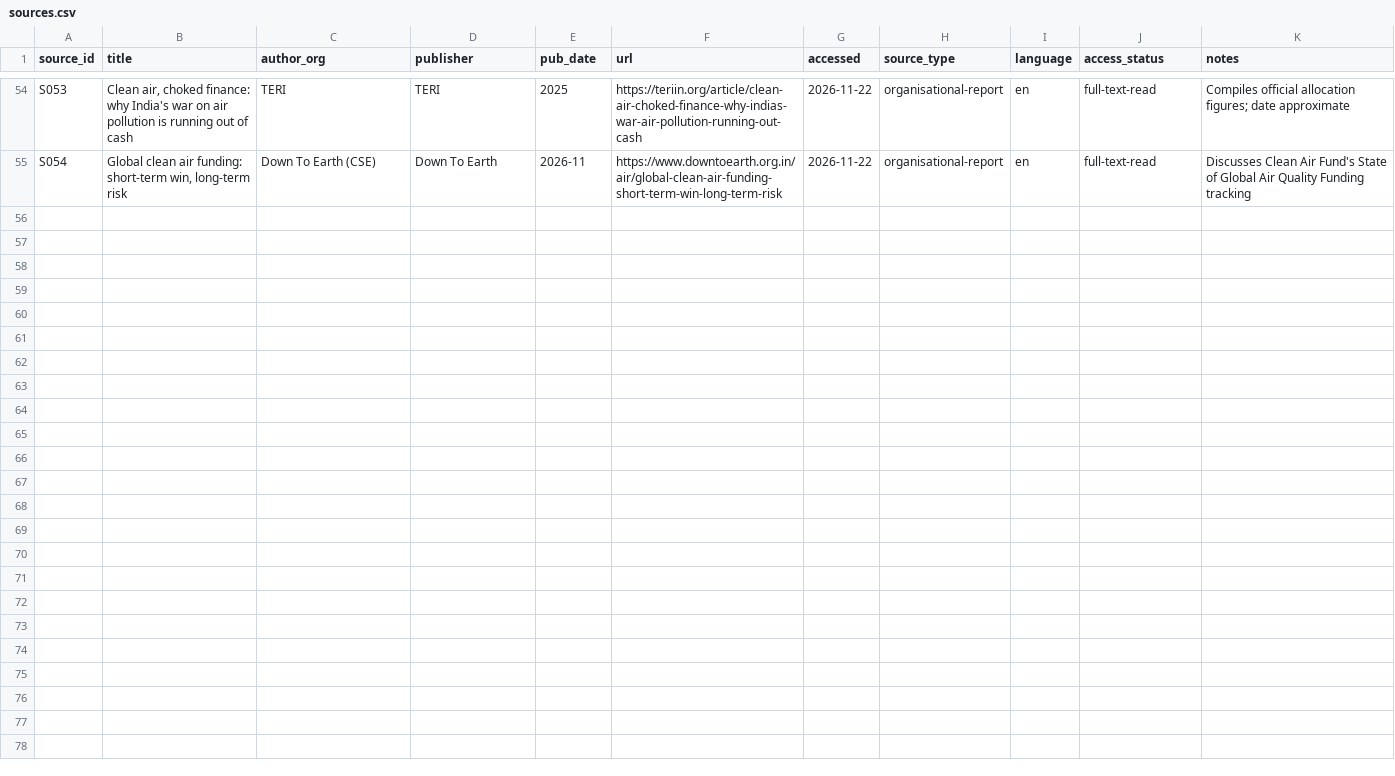
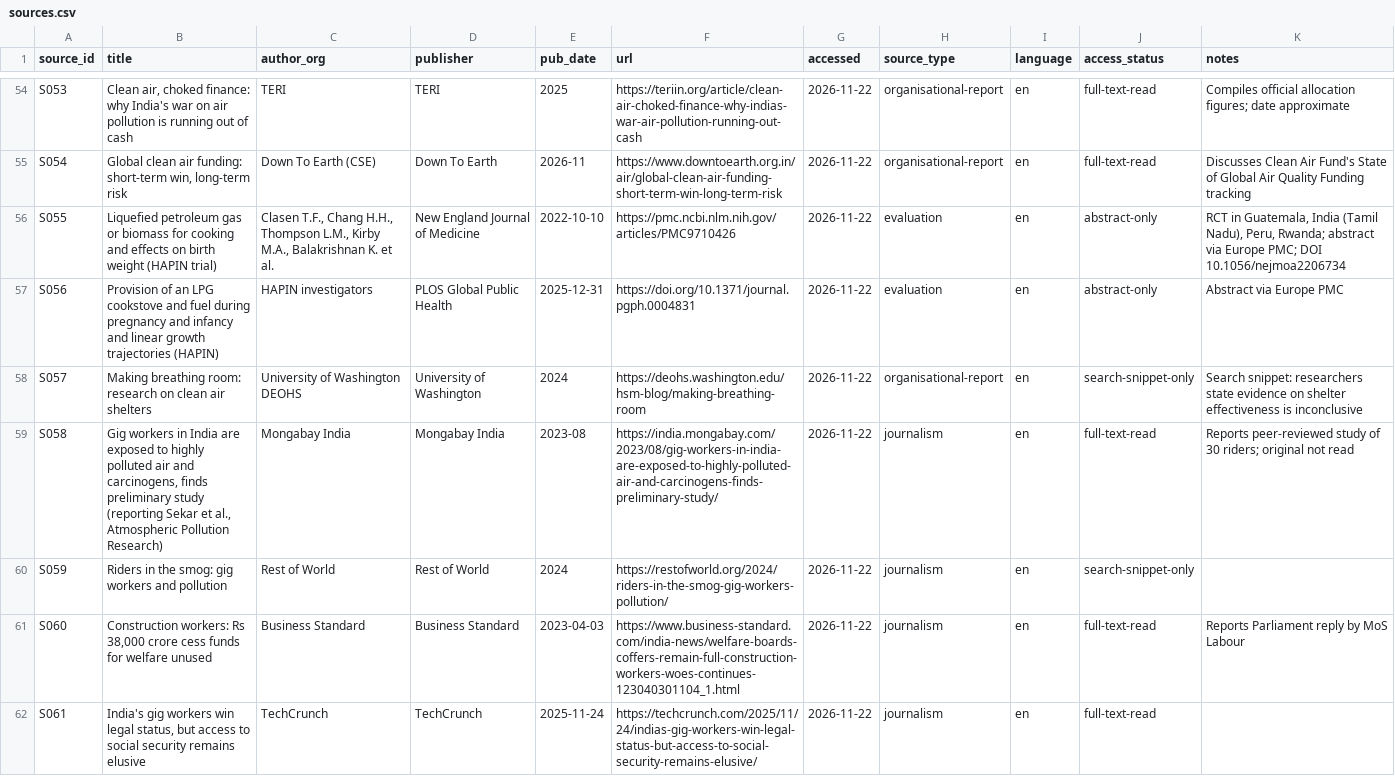
Before and after one commit to arunbh2/clean-air, a CSV file: research/data/sources.csv, drawn as a sheet; only a part is shown, gaps mark what is left out; the diff names each change by its address in the sheet, - before the commit and + after, or states it on an @@ line.

```diff
--- a/research/data/sources.csv
+++ b/research/data/sources.csv
+row 56: S055 | Liquefied petroleum gas or biomass for cooking and effects on birth weight (HAPIN trial) | Clasen T.F., Chang H.H., Thompson L.M., Kirby M.A., Balakrishnan K. et al. | New England Journal of Medicine | 2022-10-10 | https://pmc.ncbi.nlm.nih.gov/articles/PMC9710426 | 2026-11-22 | evaluation | en | abstract-only | RCT in Guatemala, India (Tamil Nadu), Peru, Rwanda; abstract via Europe PMC; DOI 10.1056/nejmoa2206734
+row 57: S056 | Provision of an LPG cookstove and fuel during pregnancy and infancy and linear growth trajectories (HAPIN) | HAPIN investigators | PLOS Global Public Health | 2025-12-31 | https://doi.org/10.1371/journal.pgph.0004831 | 2026-11-22 | evaluation | en | abstract-only | Abstract via Europe PMC
+row 58: S057 | Making breathing room: research on clean air shelters | University of Washington DEOHS | University of Washington | 2024 | https://deohs.washington.edu/hsm-blog/making-breathing-room | 2026-11-22 | organisational-report | en | search-snippet-only | Search snippet: researchers state evidence on shelter effectiveness is inconclusive
+row 59: S058 | Gig workers in India are exposed to highly polluted air and carcinogens, finds preliminary study (reporting Sekar et al., Atmospheric Pollution Research) | Mongabay India | Mongabay India | 2023-08 | https://india.mongabay.com/2023/08/gig-workers-in-india-are-exposed-to-highly-polluted-air-and-carcinogens-finds-preliminary-study/ | 2026-11-22 | journalism | en | full-text-read | Reports peer-reviewed study of 30 riders; original not read
+row 60: S059 | Riders in the smog: gig workers and pollution | Rest of World | Rest of World | 2024 | https://restofworld.org/2024/riders-in-the-smog-gig-workers-pollution/ | 2026-11-22 | journalism | en | search-snippet-only
+row 61: S060 | Construction workers: Rs 38,000 crore cess funds for welfare unused | Business Standard | Business Standard | 2023-04-03 | https://www.business-standard.com/india-news/welfare-boards-coffers-remain-full-construction-workers-woes-continues-123040301104_1.html | 2026-11-22 | journalism | en | full-text-read | Reports Parliament reply by MoS Labour
+row 62: S061 | India's gig workers win legal status, but access to social security remains elusive | TechCrunch | TechCrunch | 2025-11-24 | https://techcrunch.com/2025/11/24/indias-gig-workers-win-legal-status-but-access-to-social-security-remains-elusive/ | 2026-11-22 | journalism | en | full-text-read
```
Also changed, not shown: research/data/claims.csv, 10 other files.
